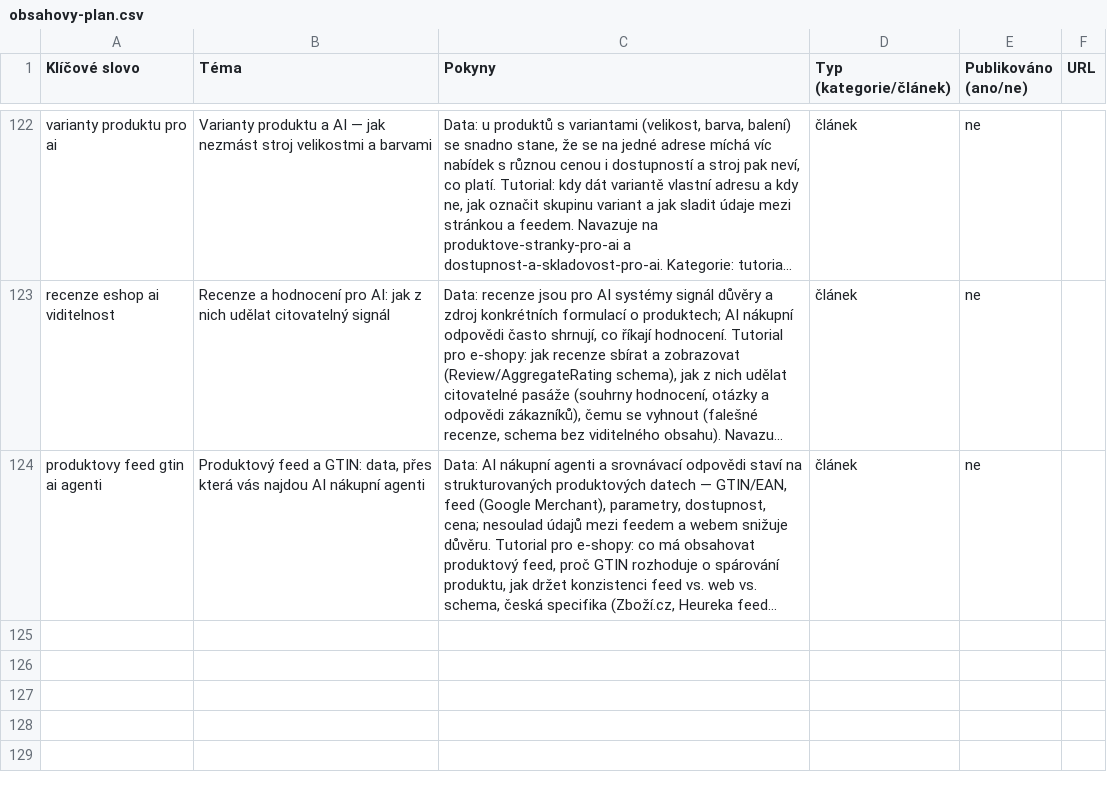
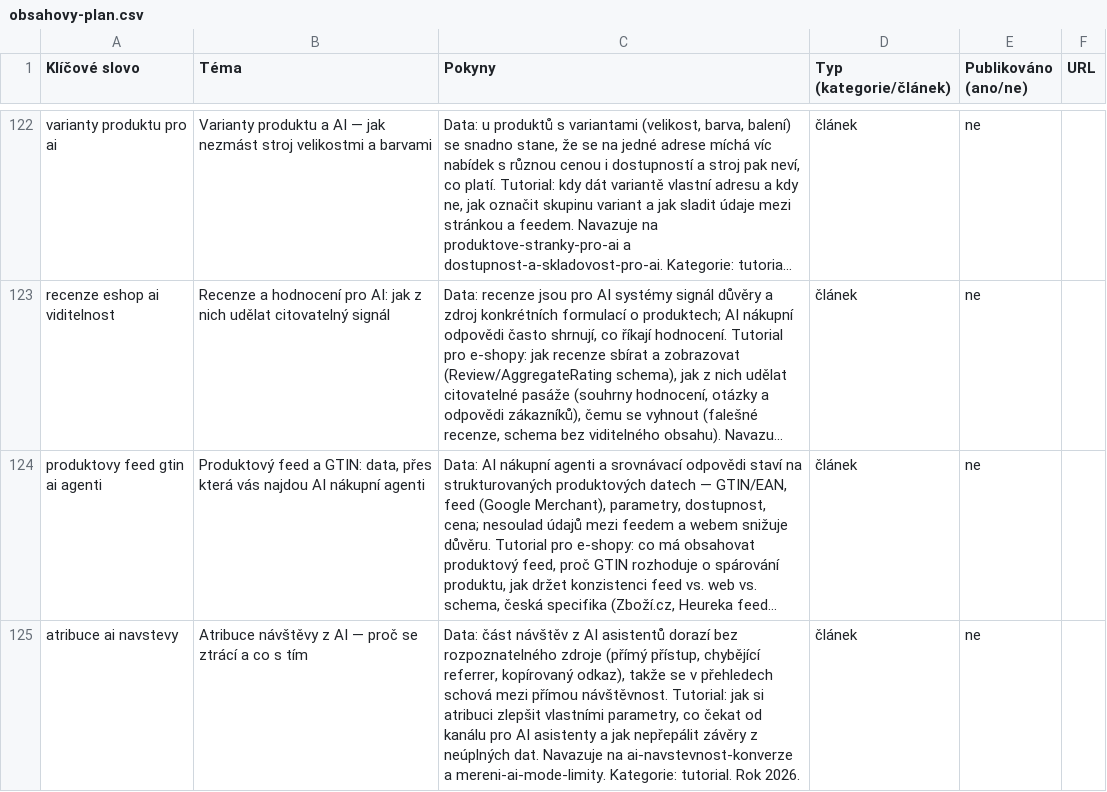
Before and after one commit to ultron-sniperdesign/aiseo-optimalizace, a CSV file: blogger/obsahovy-plan.csv, drawn as a sheet; only a part is shown, gaps mark what is left out; long unchanged cells end in …; the diff covers the shown part only; the diff names each change by its address in the sheet, - before the commit and + after, or states it on an @@ line.

```diff
--- a/blogger/obsahovy-plan.csv
+++ b/blogger/obsahovy-plan.csv
+row 125: atribuce ai navstevy | Atribuce návštěvy z AI — proč se ztrácí a co s tím | Data: část návštěv z AI asistentů dorazí bez rozpoznatelného zdroje (přímý přístup, chybějící referrer, kopírovaný odkaz), takže se v přehledech schová mezi přímou návštěvnost. Tutorial: jak si atribuci zlepšit vlastními parametry, co čekat od kanálu pro AI asistenty a jak nepřepálit závěry z neúplných dat. Navazuje na ai-navstevnost-konverze a mereni-ai-mode-limity. Kategorie: tutorial. Rok 2026. | článek | ne
```
Also changed, not shown: 1 added row and 2 edited cells elsewhere in this file, 5 other files.
